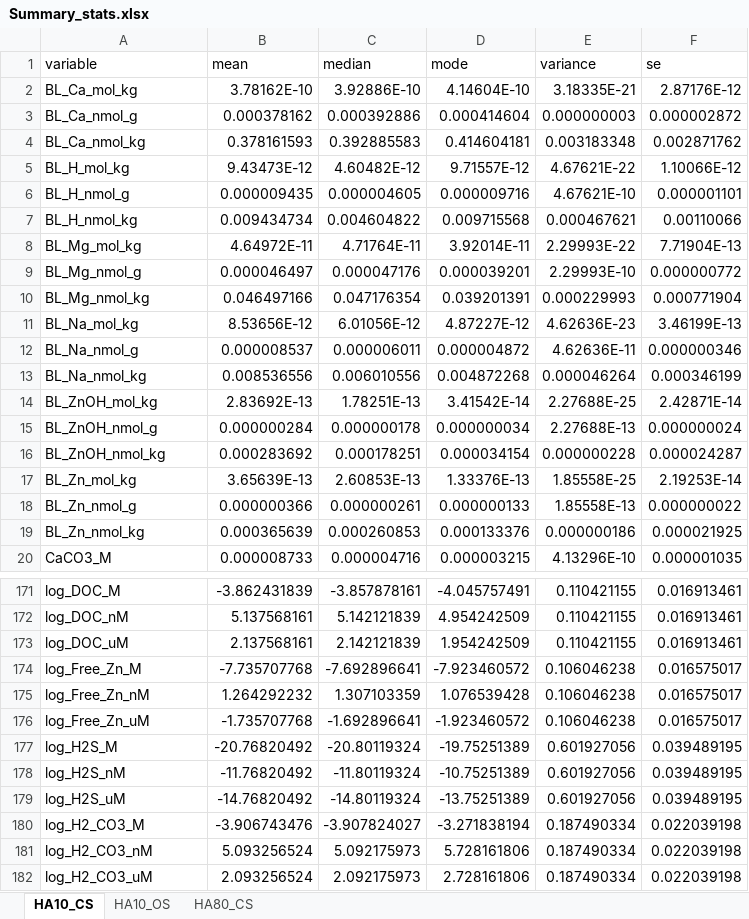
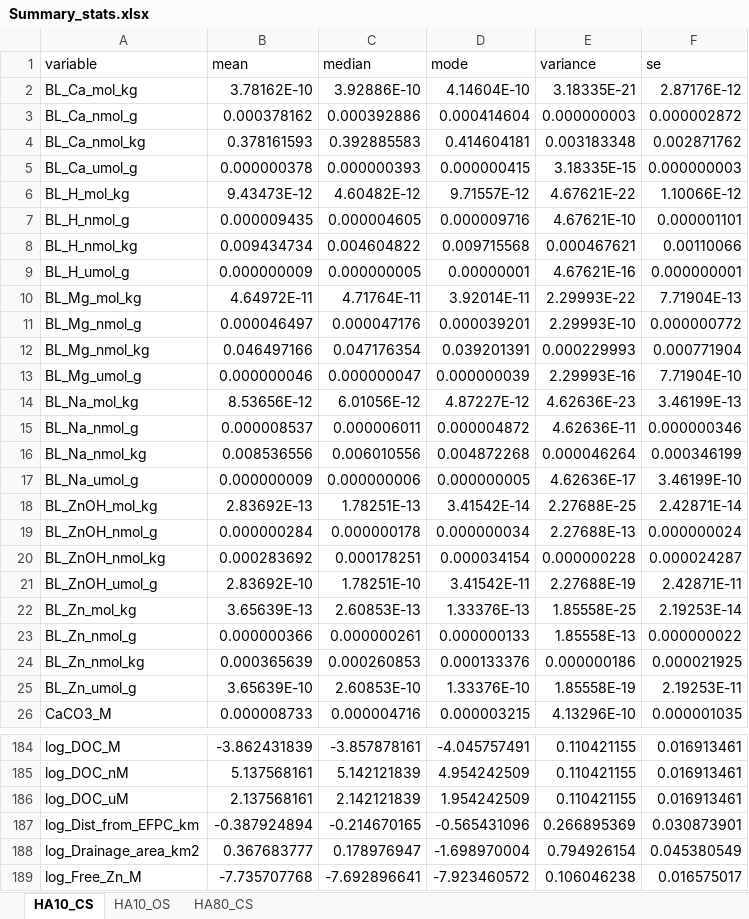
Before and after one commit to cabbiogeo99/Trace-element-bioavailability-spatial-assessment, an Excel workbook: Zinc/4. Exploratory data analysis/Summary_stats.xlsx, sheet HA10_CS, drawn as a sheet; only a part is shown, gaps mark what is left out; the shorter side is filled out with more unchanged rows; values as stored, in another font and other column widths than the file's, no borders; the diff covers the shown part only; the diff names each change by its address in the sheet, - before the commit and + after, or states it on an @@ line.

```diff
--- a/Zinc/4. Exploratory data analysis/Summary_stats.xlsx (sheet HA10_CS)
+++ b/Zinc/4. Exploratory data analysis/Summary_stats.xlsx (sheet HA10_CS)
+row 5: BL_Ca_umol_g | 0.000000378 | 0.000000393 | 0.000000415 | 3.18335E-15 | 0.000000003
+row 9: BL_H_umol_g | 0.000000009 | 0.000000005 | 0.00000001 | 4.67621E-16 | 0.000000001
+row 13: BL_Mg_umol_g | 0.000000046 | 0.000000047 | 0.000000039 | 2.29993E-16 | 7.71904E-10
+row 17: BL_Na_umol_g | 0.000000009 | 0.000000006 | 0.000000005 | 4.62636E-17 | 3.46199E-10
+row 21: BL_ZnOH_umol_g | 2.83692E-10 | 1.78251E-10 | 3.41542E-11 | 2.27688E-19 | 2.42871E-11
+row 25: BL_Zn_umol_g | 3.65639E-10 | 2.60853E-10 | 1.33376E-10 | 1.85558E-19 | 2.19253E-11
+row 187: log_Dist_from_EFPC_km | -0.387924894 | -0.214670165 | -0.565431096 | 0.266895369 | 0.030873901
+row 188: log_Drainage_area_km2 | 0.367683777 | 0.178976947 | -1.698970004 | 0.794926154 | 0.045380549
```
Also changed, not shown: 8 added rows elsewhere in this sheet, sheet HA80_CS, sheet HA10_OS, Zinc/2. Dataset merging/Bioavailability_Master_Spreadsheet.xlsx, Zinc/4. Exploratory data analysis/Normality_checks.xlsx, 41 other files.
